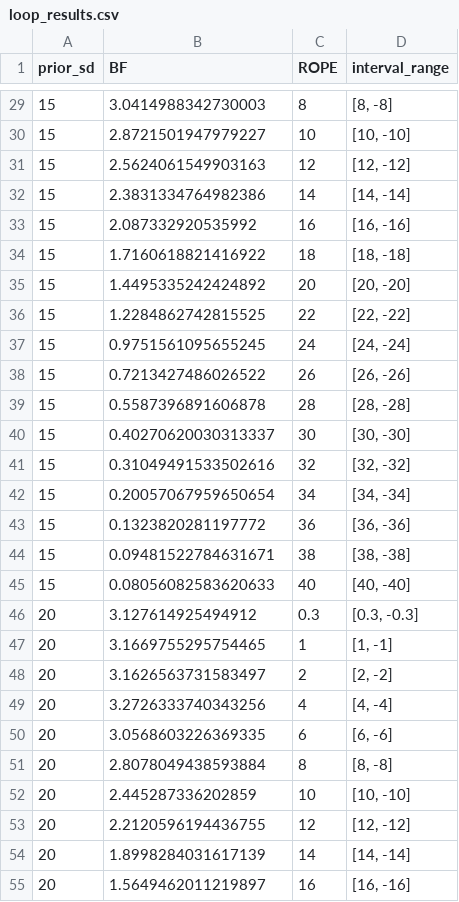
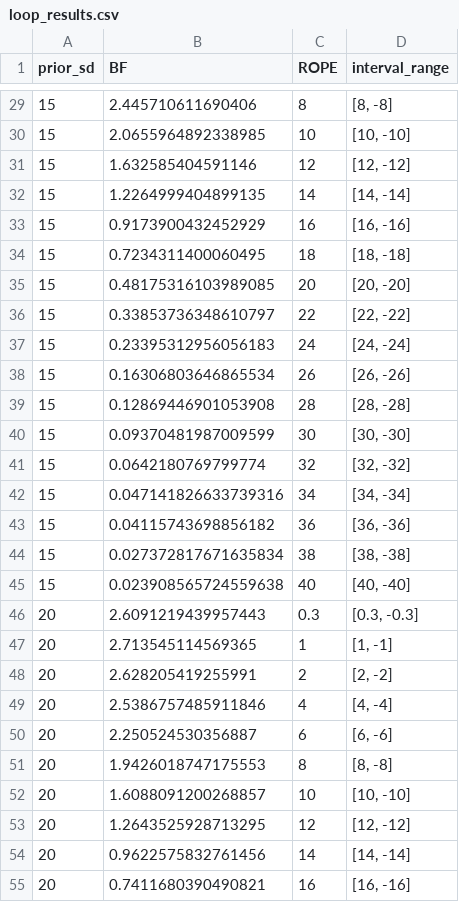
Before and after one commit to michael-franke/bayes_factors_intervals_tutorial, a CSV file: models/loop_results.csv, drawn as a sheet; only a part is shown, gaps mark what is left out; the diff covers the shown part only.

```diff
--- a/models/loop_results.csv
+++ b/models/loop_results.csv
@@ -29,27 +29,27 @@ prior_sd,BF,ROPE,interval_range
-15,3.0414988342730003,8,"[8, -8]"
-15,2.8721501947979227,10,"[10, -10]"
-15,2.5624061549903163,12,"[12, -12]"
-15,2.3831334764982386,14,"[14, -14]"
-15,2.087332920535992,16,"[16, -16]"
-15,1.7160618821416922,18,"[18, -18]"
-15,1.4495335242424892,20,"[20, -20]"
-15,1.2284862742815525,22,"[22, -22]"
-15,0.9751561095655245,24,"[24, -24]"
-15,0.7213427486026522,26,"[26, -26]"
-15,0.5587396891606878,28,"[28, -28]"
-15,0.40270620030313337,30,"[30, -30]"
-15,0.31049491533502616,32,"[32, -32]"
-15,0.20057067959650654,34,"[34, -34]"
-15,0.1323820281197772,36,"[36, -36]"
-15,0.09481522784631671,38,"[38, -38]"
-15,0.08056082583620633,40,"[40, -40]"
-20,3.127614925494912,0.3,"[0.3, -0.3]"
-20,3.1669755295754465,1,"[1, -1]"
-20,3.1626563731583497,2,"[2, -2]"
-20,3.2726333740343256,4,"[4, -4]"
-20,3.0568603226369335,6,"[6, -6]"
-20,2.8078049438593884,8,"[8, -8]"
-20,2.445287336202859,10,"[10, -10]"
-20,2.2120596194436755,12,"[12, -12]"
-20,1.8998284031617139,14,"[14, -14]"
-20,1.5649462011219897,16,"[16, -16]"
+15,2.445710611690406,8,"[8, -8]"
+15,2.0655964892338985,10,"[10, -10]"
+15,1.632585404591146,12,"[12, -12]"
+15,1.2264999404899135,14,"[14, -14]"
+15,0.9173900432452929,16,"[16, -16]"
+15,0.7234311400060495,18,"[18, -18]"
+15,0.48175316103989085,20,"[20, -20]"
+15,0.33853736348610797,22,"[22, -22]"
+15,0.23395312956056183,24,"[24, -24]"
+15,0.16306803646865534,26,"[26, -26]"
+15,0.12869446901053908,28,"[28, -28]"
+15,0.09370481987009599,30,"[30, -30]"
+15,0.0642180769799774,32,"[32, -32]"
+15,0.047141826633739316,34,"[34, -34]"
+15,0.04115743698856182,36,"[36, -36]"
+15,0.027372817671635834,38,"[38, -38]"
+15,0.023908565724559638,40,"[40, -40]"
+20,2.6091219439957443,0.3,"[0.3, -0.3]"
+20,2.713545114569365,1,"[1, -1]"
+20,2.628205419255991,2,"[2, -2]"
+20,2.5386757485911846,4,"[4, -4]"
+20,2.250524530356887,6,"[6, -6]"
+20,1.9426018747175553,8,"[8, -8]"
+20,1.6088091200268857,10,"[10, -10]"
+20,1.2643525928713295,12,"[12, -12]"
+20,0.9622575832761456,14,"[14, -14]"
+20,0.7411680390490821,16,"[16, -16]"
```
Also changed, not shown: 83 edited cells elsewhere in this file, 10 other files.
